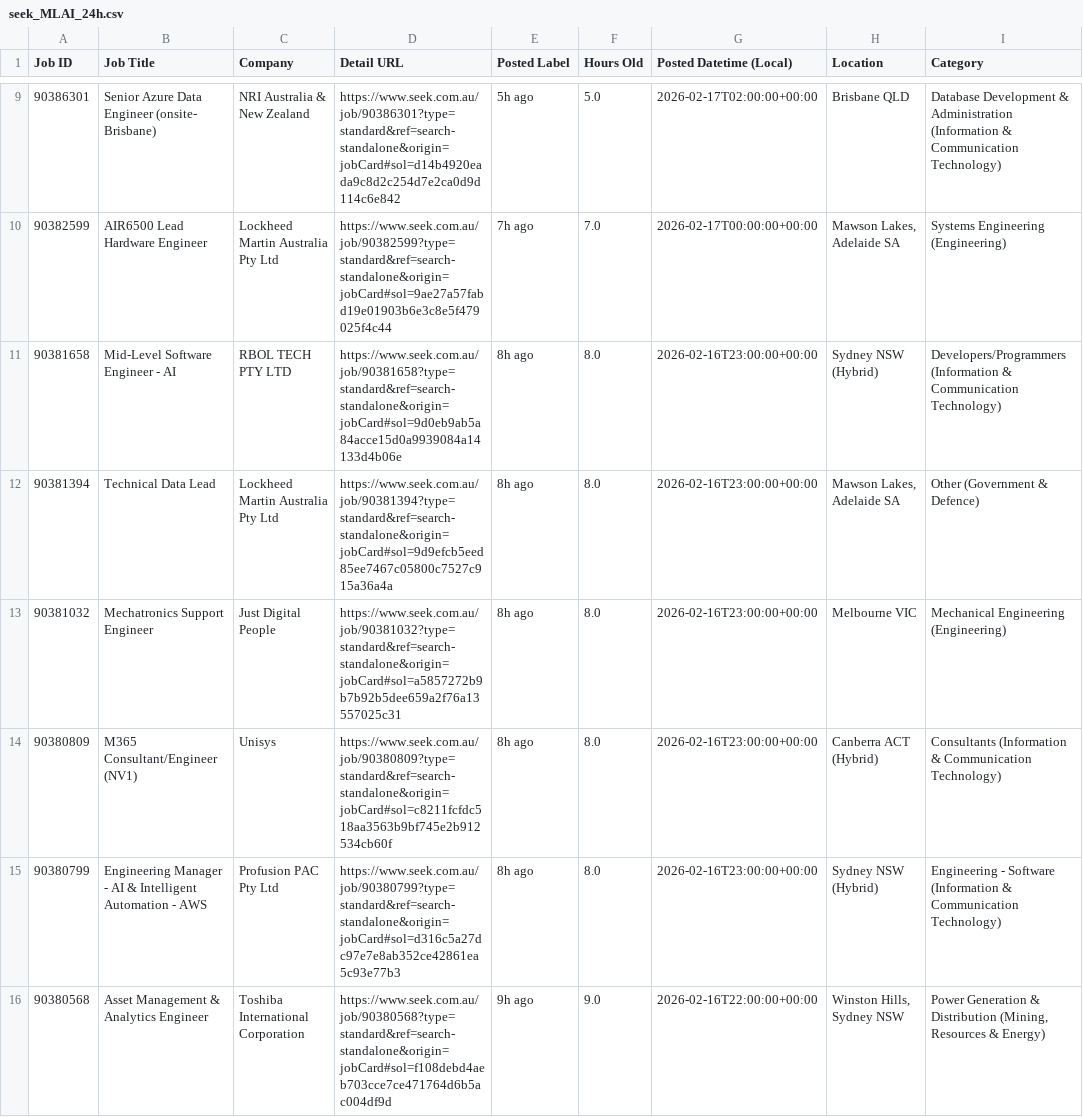
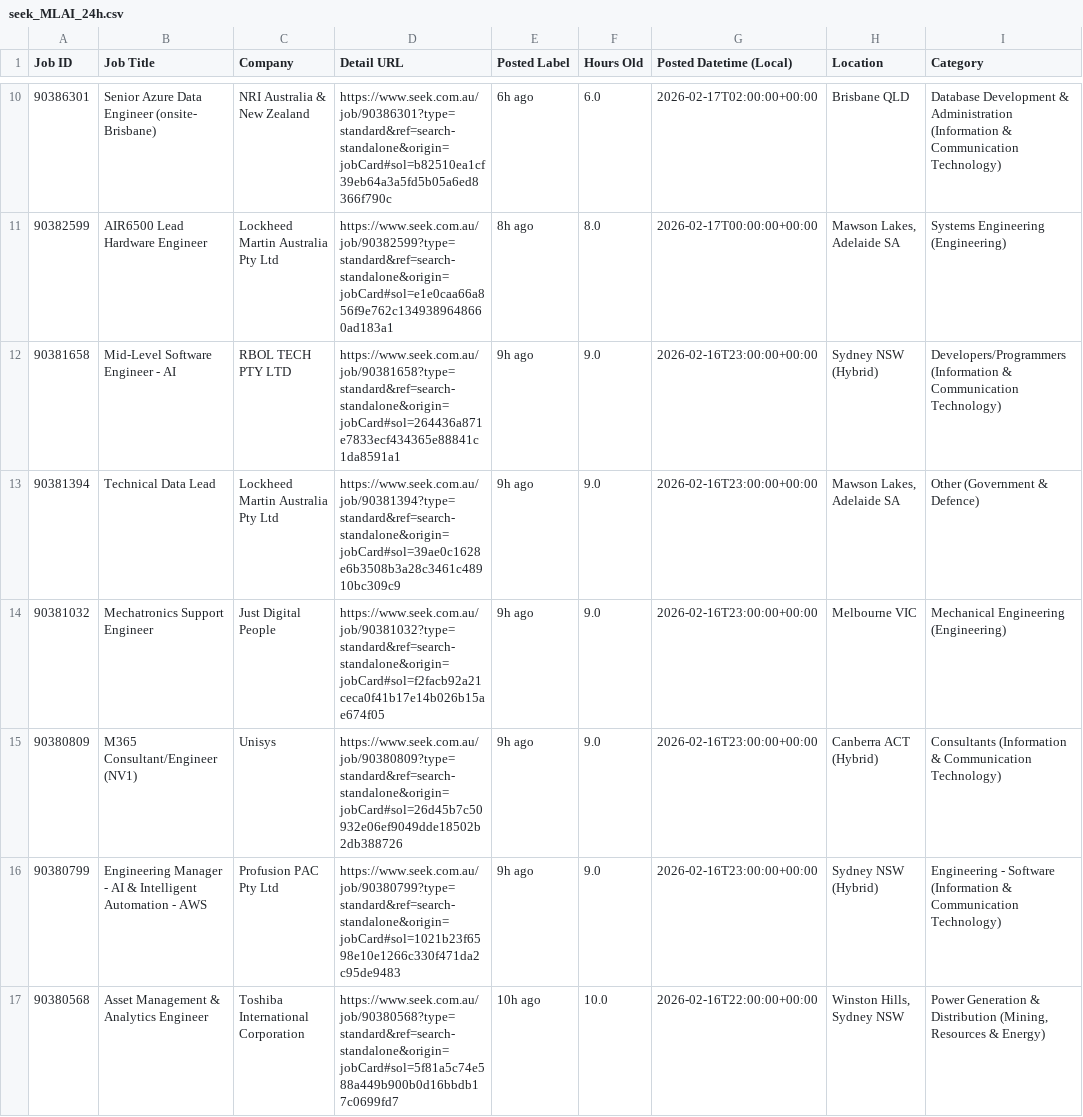
Before and after one commit to TIMXSHI/JobScrapper_SEEK_BA.BI, a CSV file: seek_MLAI_24h.csv, drawn as a sheet; only a part is shown, gaps mark what is left out; addresses are those after the commit; the diff covers the shown part only; the diff names each change by its address in the sheet, - before the commit and + after, or states it on an @@ line.

```diff
--- a/seek_MLAI_24h.csv
+++ b/seek_MLAI_24h.csv
-D10 (Detail URL): https://www.seek.com.au/job/90386301?type=standard&ref=search-standalone&origin=jobCard#sol=d14b4920eada9c8d2c254d7e2ca0d9d114c6e842
+D10 (Detail URL): https://www.seek.com.au/job/90386301?type=standard&ref=search-standalone&origin=jobCard#sol=b82510ea1cf39eb64a3a5fd5b05a6ed8366f790c
-E10 (Posted Label): 5h ago
+E10 (Posted Label): 6h ago
-F10 (Hours Old): 5.0
+F10 (Hours Old): 6.0
-D11 (Detail URL): https://www.seek.com.au/job/90382599?type=standard&ref=search-standalone&origin=jobCard#sol=9ae27a57fabd19e01903b6e3c8e5f479025f4c44
+D11 (Detail URL): https://www.seek.com.au/job/90382599?type=standard&ref=search-standalone&origin=jobCard#sol=e1e0caa66a856f9e762c1349389648660ad183a1
-E11 (Posted Label): 7h ago
+E11 (Posted Label): 8h ago
-F11 (Hours Old): 7.0
+F11 (Hours Old): 8.0
-D12 (Detail URL): https://www.seek.com.au/job/90381658?type=standard&ref=search-standalone&origin=jobCard#sol=9d0eb9ab5a84acce15d0a9939084a14133d4b06e
+D12 (Detail URL): https://www.seek.com.au/job/90381658?type=standard&ref=search-standalone&origin=jobCard#sol=264436a871e7833ecf434365e88841c1da8591a1
-E12:E16 (Posted Label): 8h ago
+E12:E16 (Posted Label): 9h ago
-F12:F16 (Hours Old): 8.0
+F12:F16 (Hours Old): 9.0
-D13 (Detail URL): https://www.seek.com.au/job/90381394?type=standard&ref=search-standalone&origin=jobCard#sol=9d9efcb5eed85ee7467c05800c7527c915a36a4a
+D13 (Detail URL): https://www.seek.com.au/job/90381394?type=standard&ref=search-standalone&origin=jobCard#sol=39ae0c1628e6b3508b3a28c3461c48910bc309c9
-D14 (Detail URL): https://www.seek.com.au/job/90381032?type=standard&ref=search-standalone&origin=jobCard#sol=a5857272b9b7b92b5dee659a2f76a13557025c31
+D14 (Detail URL): https://www.seek.com.au/job/90381032?type=standard&ref=search-standalone&origin=jobCard#sol=f2facb92a21ceca0f41b17e14b026b15ae674f05
-D15 (Detail URL): https://www.seek.com.au/job/90380809?type=standard&ref=search-standalone&origin=jobCard#sol=c8211fcfdc518aa3563b9bf745e2b912534cb60f
+D15 (Detail URL): https://www.seek.com.au/job/90380809?type=standard&ref=search-standalone&origin=jobCard#sol=26d45b7c50932e06ef9049dde18502b2db388726
-D16 (Detail URL): https://www.seek.com.au/job/90380799?type=standard&ref=search-standalone&origin=jobCard#sol=d316c5a27dc97e7e8ab352ce42861ea5c93e77b3
+D16 (Detail URL): https://www.seek.com.au/job/90380799?type=standard&ref=search-standalone&origin=jobCard#sol=1021b23f6598e10e1266c330f471da2c95de9483
-D17 (Detail URL): https://www.seek.com.au/job/90380568?type=standard&ref=search-standalone&origin=jobCard#sol=f108debd4aeb703cce7ce471764d6b5ac004df9d
+D17 (Detail URL): https://www.seek.com.au/job/90380568?type=standard&ref=search-standalone&origin=jobCard#sol=5f81a5c74e588a449b900b0d16bbdb17c0699fd7
-E17 (Posted Label): 9h ago
+E17 (Posted Label): 10h ago
-F17 (Hours Old): 9.0
+F17 (Hours Old): 10.0
```
Also changed, not shown: 1 added row and 21 edited cells elsewhere in this file, seek_SIA_24h.csv.
